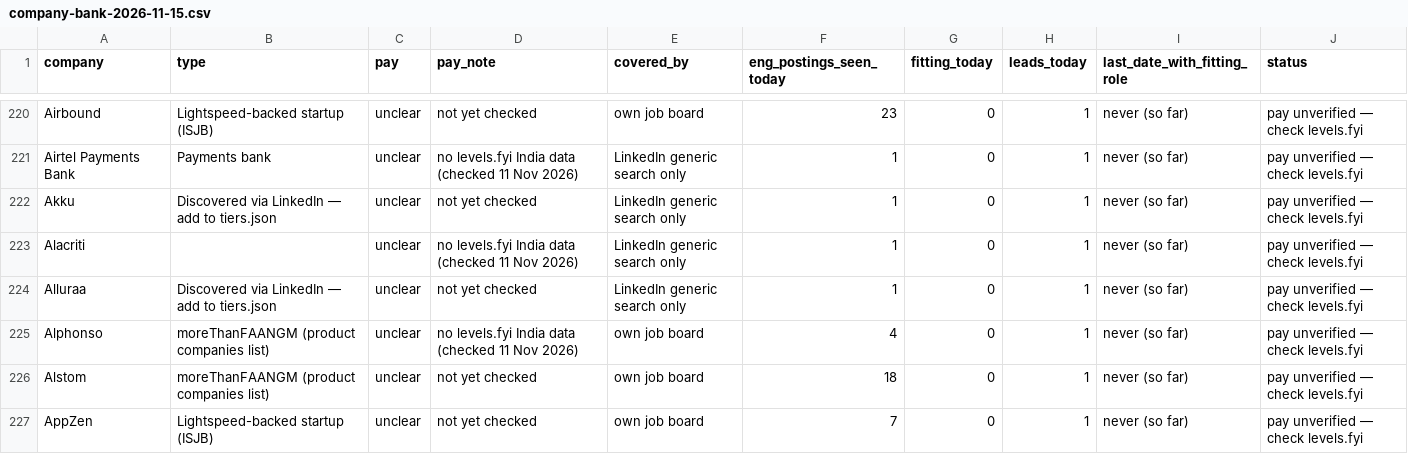
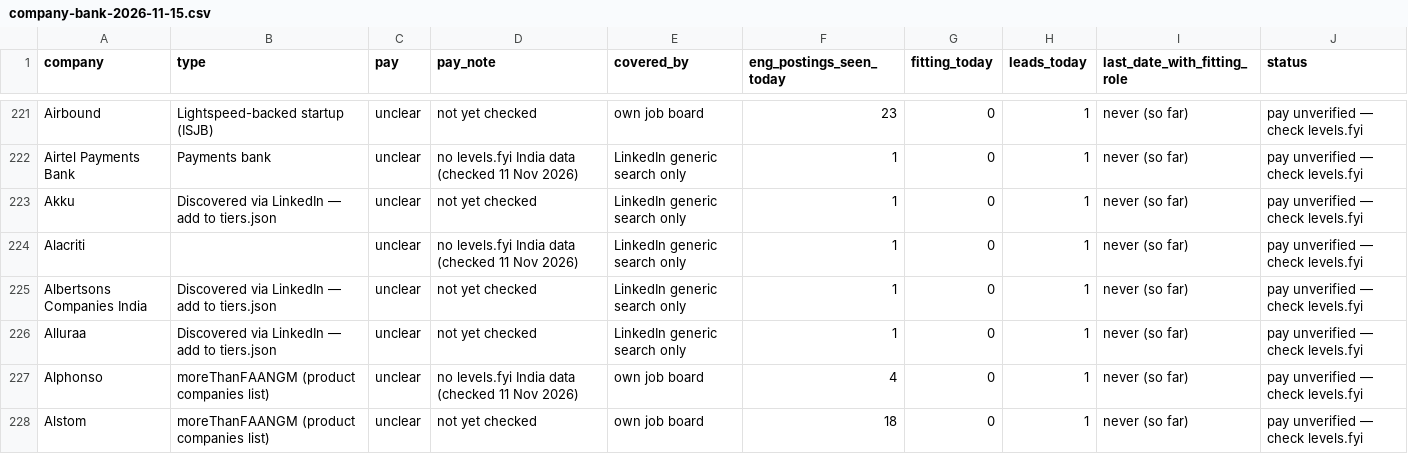
Before and after one commit to 24yash/india-swe-job-search, a CSV file: output/company-bank-2026-11-15.csv, drawn as a sheet; only a part is shown, gaps mark what is left out; the shorter side is filled out with more unchanged rows; the diff covers the shown part only.

```diff
--- a/output/company-bank-2026-11-15.csv
+++ b/output/company-bank-2026-11-15.csv
@@ -223,2 +224,3 @@ Akku,Discovered via LinkedIn — add to tiers.json,unclear,not yet checked,Linke
 Alacriti,,unclear,no levels.fyi India data (checked 11 Nov 2026),LinkedIn generic search only,1,0,1,never (so far),pay unverified — check levels.fyi
+Albertsons Companies India,Discovered via LinkedIn — add to tiers.json,unclear,not yet checked,LinkedIn generic search only,1,0,1,never (so far),pay unverified — check levels.fyi
 Alluraa,Discovered via LinkedIn — add to tiers.json,unclear,not yet checked,LinkedIn generic search only,1,0,1,never (so far),pay unverified — check levels.fyi
```
Also changed, not shown: 10 added rows, 5 removed rows and 1 edited cell elsewhere in this file, output/coverage-2026-11-15.csv, output/jobs-2026-11-15.csv, 14 other files.
